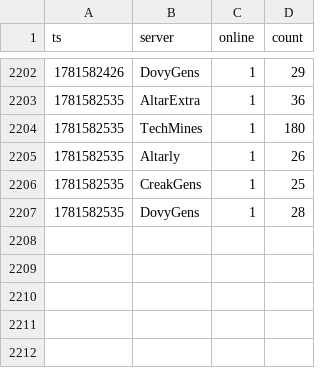
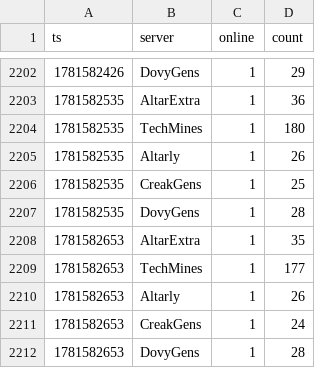
Before and after one commit to eggomoe/data, a CSV file: data.csv, drawn as a sheet; only a part is shown, gaps mark what is left out.

```diff
--- a/data.csv
+++ b/data.csv
@@ -2207 +2207,6 @@ ts,server,online,count
 1781582535,DovyGens,1,28
+1781582653,AltarExtra,1,35
+1781582653,TechMines,1,177
+1781582653,Altarly,1,26
+1781582653,CreakGens,1,24
+1781582653,DovyGens,1,28
```
